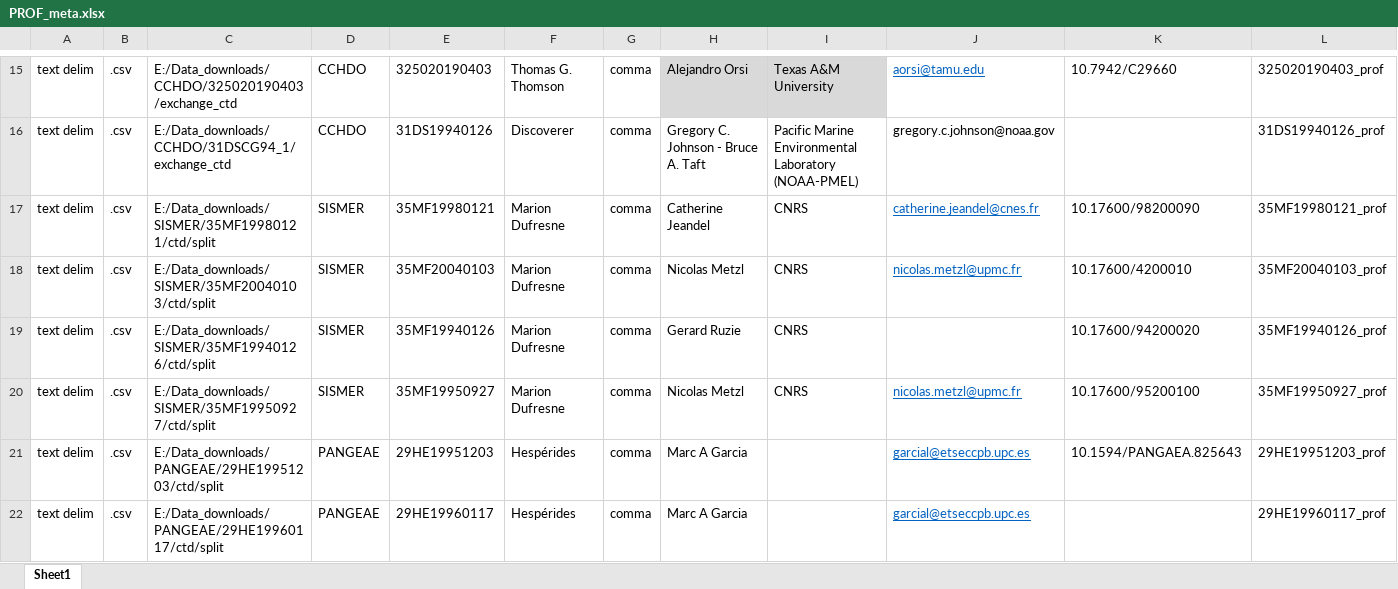
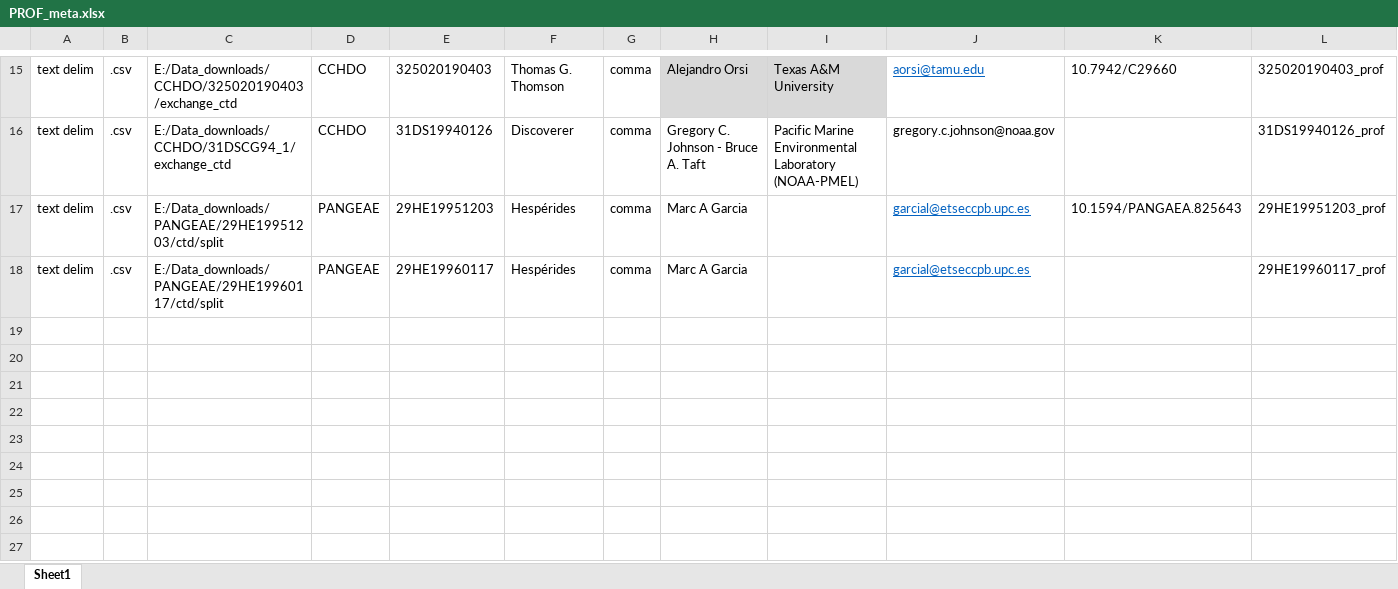
Before and after one commit to KimBaldry/BIO-MATE, an Excel workbook: product_data/processing_metadata/C5/PROF_meta.xlsx, sheet Sheet1, drawn as a sheet; only a part is shown, gaps mark what is left out; values as stored, in another font and other column widths than the file's, no borders; rows hold the shown columns only; the diff names each change by its address in the sheet, - before the commit and + after, or states it on an @@ line.

```diff
--- a/product_data/processing_metadata/C5/PROF_meta.xlsx (sheet Sheet1)
+++ b/product_data/processing_metadata/C5/PROF_meta.xlsx (sheet Sheet1)
-row 17: text delim | .csv | E:/Data_downloads/SISMER/35MF19980121/ctd/split | SISMER | 35MF19980121 | Marion Dufresne | comma | Catherine Jeandel | CNRS | catherine.jeandel@cnes.fr | 10.17600/98200090 | 35MF19980121_prof
-row 18: text delim | .csv | E:/Data_downloads/SISMER/35MF20040103/ctd/split | SISMER | 35MF20040103 | Marion Dufresne | comma | Nicolas Metzl | CNRS | nicolas.metzl@upmc.fr | 10.17600/4200010 | 35MF20040103_prof
-row 19: text delim | .csv | E:/Data_downloads/SISMER/35MF19940126/ctd/split | SISMER | 35MF19940126 | Marion Dufresne | comma | Gerard Ruzie | CNRS |  | 10.17600/94200020 | 35MF19940126_prof
-row 20: text delim | .csv | E:/Data_downloads/SISMER/35MF19950927/ctd/split | SISMER | 35MF19950927 | Marion Dufresne | comma | Nicolas Metzl | CNRS | nicolas.metzl@upmc.fr | 10.17600/95200100 | 35MF19950927_prof
```
Also changed, not shown: product_data/processing_metadata/C2/PROF_meta.xlsx, product_data/processing_metadata/C3/PROF_meta.xlsx, 13 other files.
